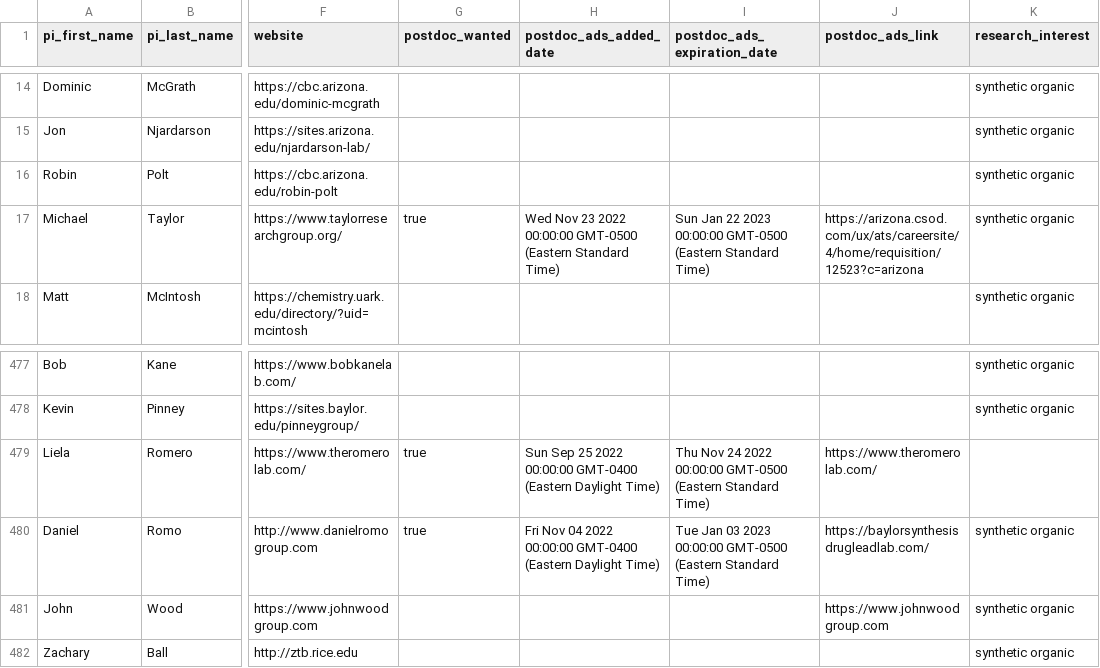
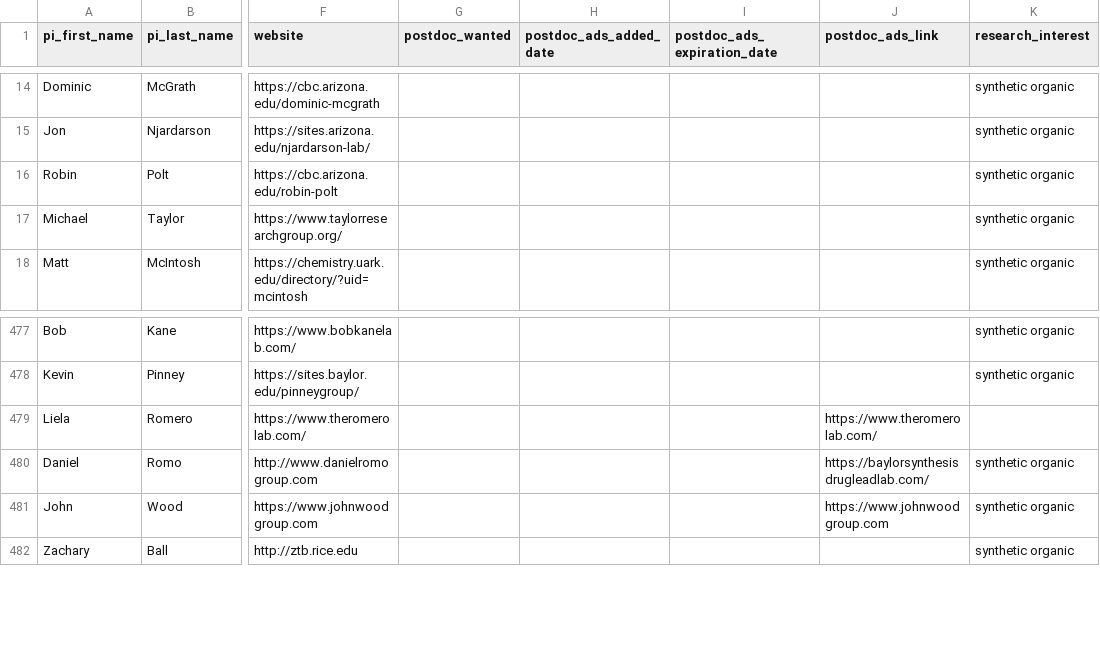
Before and after one commit to khoivan88/organiclinks-v2, a CSV file: data/organiclinks_db.csv, drawn as a sheet; only a part is shown, gaps mark what is left out; the diff names each change by its address in the sheet, - before the commit and + after, or states it on an @@ line.

Commit message:
Committing spreadsheet content on 12/20/2023: by b-myers@onu.edu updated

```diff
--- a/data/organiclinks_db.csv
+++ b/data/organiclinks_db.csv
-G17 (postdoc_wanted): true
+G17 (postdoc_wanted): (empty)
-H17 (postdoc_ads_added_date): Wed Nov 23 2022 00:00:00 GMT-0500 (Eastern Standard Time)
+H17 (postdoc_ads_added_date): (empty)
-I17 (postdoc_ads_expiration_date): Sun Jan 22 2023 00:00:00 GMT-0500 (Eastern Standard Time)
+I17 (postdoc_ads_expiration_date): (empty)
-J17 (postdoc_ads_link): https://arizona.csod.com/ux/ats/careersite/4/home/requisition/12523?c=arizona
+J17 (postdoc_ads_link): (empty)
-G479:G480 (postdoc_wanted): true
+G479:G480 (postdoc_wanted): (empty)
-H479 (postdoc_ads_added_date): Sun Sep 25 2022 00:00:00 GMT-0400 (Eastern Daylight Time)
+H479 (postdoc_ads_added_date): (empty)
-I479 (postdoc_ads_expiration_date): Thu Nov 24 2022 00:00:00 GMT-0500 (Eastern Standard Time)
+I479 (postdoc_ads_expiration_date): (empty)
-H480 (postdoc_ads_added_date): Fri Nov 04 2022 00:00:00 GMT-0400 (Eastern Daylight Time)
+H480 (postdoc_ads_added_date): (empty)
-I480 (postdoc_ads_expiration_date): Tue Jan 03 2023 00:00:00 GMT-0500 (Eastern Standard Time)
+I480 (postdoc_ads_expiration_date): (empty)
```
